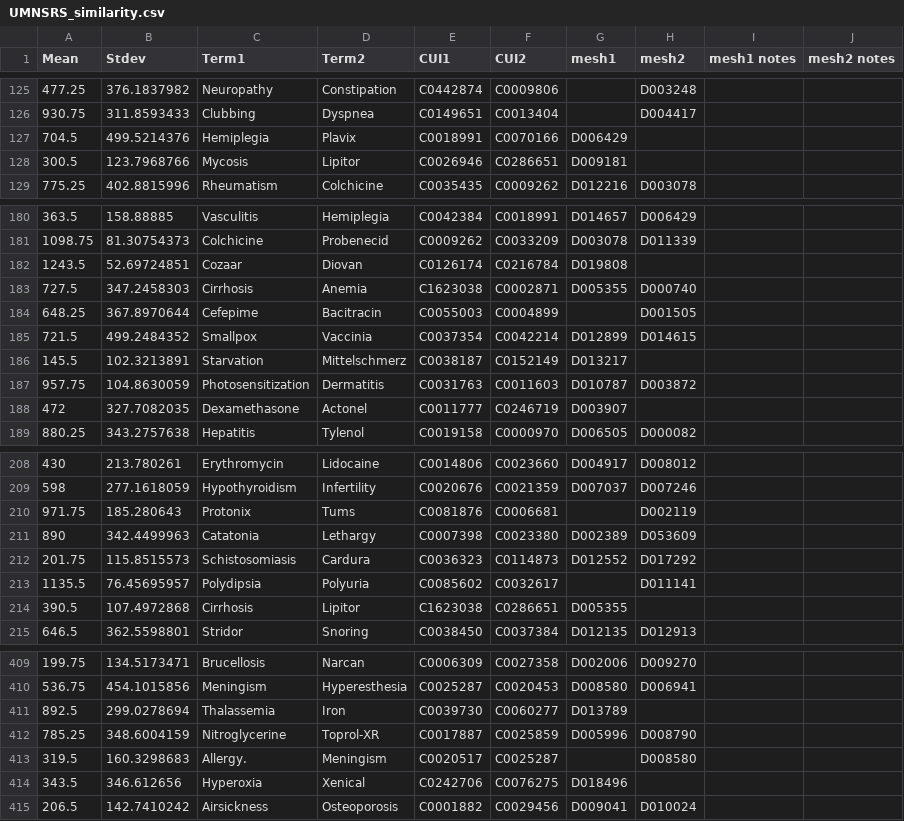
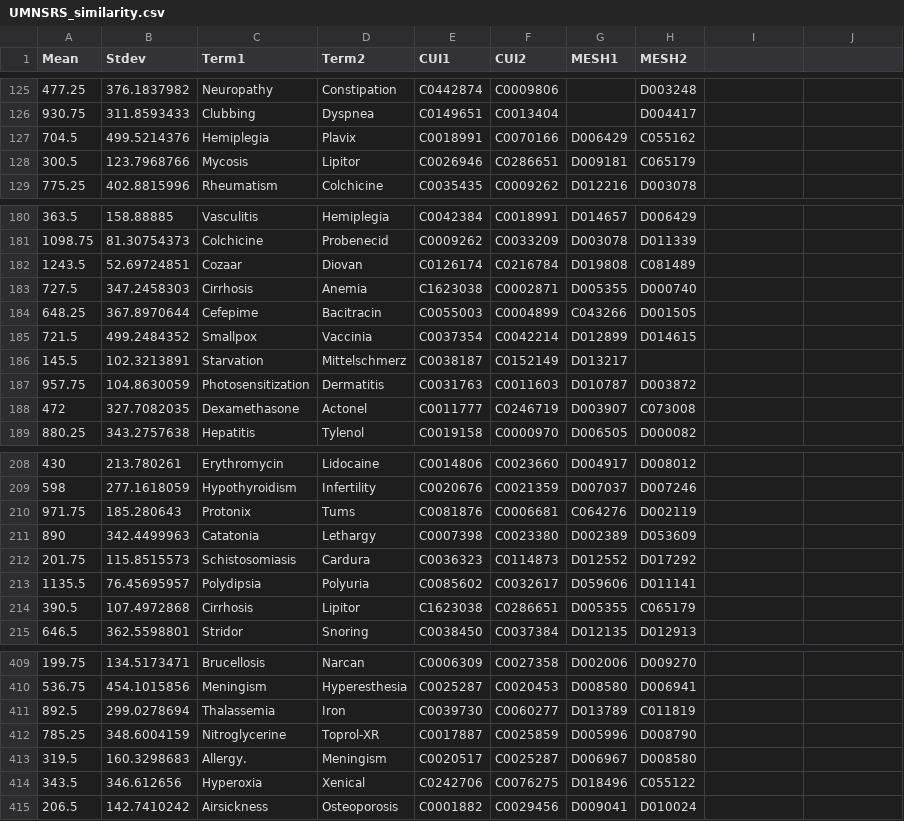
Before and after one commit to wenx999/ytex, a CSV file: projects/simbenchmark/data/UMNSRS_similarity.csv, drawn as a sheet; only a part is shown, gaps mark what is left out; the diff covers the shown part only.

```diff
--- a/projects/simbenchmark/data/UMNSRS_similarity.csv
+++ b/projects/simbenchmark/data/UMNSRS_similarity.csv
@@ -1 +1 @@
-Mean,Stdev,Term1,Term2,CUI1,CUI2,mesh1,mesh2,mesh1 notes,mesh2 notes
+Mean,Stdev,Term1,Term2,CUI1,CUI2,MESH1,MESH2
@@ -127,2 +127,2 @@ Mean,Stdev,Term1,Term2,CUI1,CUI2,mesh1,mesh2,mesh1 notes,mesh2 notes
-704.5,499.5214376,Hemiplegia,Plavix,C0018991,C0070166,D006429,,,
-300.5,123.7968766,Mycosis,Lipitor,C0026946,C0286651,D009181,,,
+704.5,499.5214376,Hemiplegia,Plavix,C0018991,C0070166,D006429,C055162
+300.5,123.7968766,Mycosis,Lipitor,C0026946,C0286651,D009181,C065179
@@ -182 +182 @@ Mean,Stdev,Term1,Term2,CUI1,CUI2,mesh1,mesh2,mesh1 notes,mesh2 notes
-1243.5,52.69724851,Cozaar,Diovan,C0126174,C0216784,D019808,,,
+1243.5,52.69724851,Cozaar,Diovan,C0126174,C0216784,D019808,C081489
@@ -184 +184 @@ Mean,Stdev,Term1,Term2,CUI1,CUI2,mesh1,mesh2,mesh1 notes,mesh2 notes
-648.25,367.8970644,Cefepime,Bacitracin,C0055003,C0004899,,D001505,,
+648.25,367.8970644,Cefepime,Bacitracin,C0055003,C0004899,C043266,D001505
@@ -188 +188 @@ Mean,Stdev,Term1,Term2,CUI1,CUI2,mesh1,mesh2,mesh1 notes,mesh2 notes
-472,327.7082035,Dexamethasone,Actonel,C0011777,C0246719,D003907,,,
+472,327.7082035,Dexamethasone,Actonel,C0011777,C0246719,D003907,C073008
@@ -210 +210 @@ Mean,Stdev,Term1,Term2,CUI1,CUI2,mesh1,mesh2,mesh1 notes,mesh2 notes
-971.75,185.280643,Protonix,Tums,C0081876,C0006681,,D002119,,
+971.75,185.280643,Protonix,Tums,C0081876,C0006681,C064276,D002119
@@ -213,2 +213,2 @@ Mean,Stdev,Term1,Term2,CUI1,CUI2,mesh1,mesh2,mesh1 notes,mesh2 notes
-1135.5,76.45695957,Polydipsia,Polyuria,C0085602,C0032617,,D011141,,
-390.5,107.4972868,Cirrhosis,Lipitor,C1623038,C0286651,D005355,,,
+1135.5,76.45695957,Polydipsia,Polyuria,C0085602,C0032617,D059606,D011141
+390.5,107.4972868,Cirrhosis,Lipitor,C1623038,C0286651,D005355,C065179
@@ -411 +411 @@ Mean,Stdev,Term1,Term2,CUI1,CUI2,mesh1,mesh2,mesh1 notes,mesh2 notes
-892.5,299.0278694,Thalassemia,Iron,C0039730,C0060277,D013789,,,
+892.5,299.0278694,Thalassemia,Iron,C0039730,C0060277,D013789,C011819
@@ -413,2 +413,2 @@ Mean,Stdev,Term1,Term2,CUI1,CUI2,mesh1,mesh2,mesh1 notes,mesh2 notes
-319.5,160.3298683,Allergy.,Meningism,C0020517,C0025287,,D008580,,
-343.5,346.612656,Hyperoxia,Xenical,C0242706,C0076275,D018496,,,
+319.5,160.3298683,Allergy.,Meningism,C0020517,C0025287,D006967,D008580
+343.5,346.612656,Hyperoxia,Xenical,C0242706,C0076275,D018496,C055122
```
Also changed, not shown: 59 edited cells elsewhere in this file.
